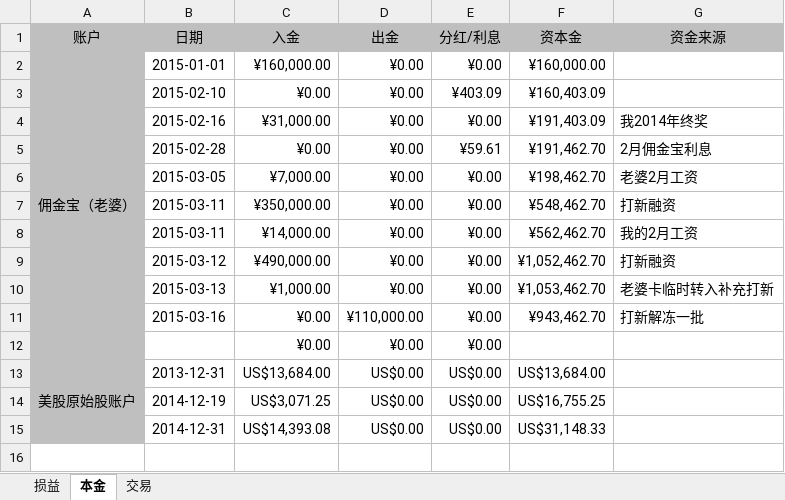
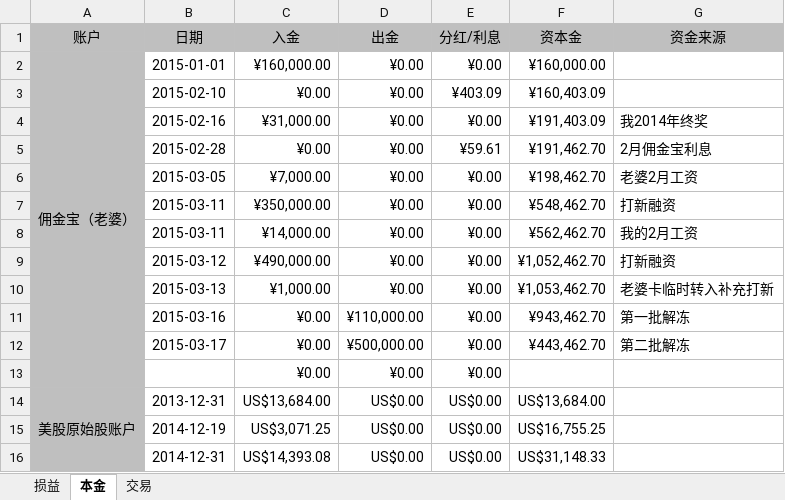
Before and after one commit to mindwind/my-draft, an Excel workbook: investment/record.xlsx, sheet 本金, drawn as a sheet; values as stored, in another font and other column widths than the file's, no borders; the diff names each change by its address in the sheet, - before the commit and + after, or states it on an @@ line.

Commit message:
new - 出金记录

```diff
--- a/investment/record.xlsx (sheet 本金)
+++ b/investment/record.xlsx (sheet 本金)
-G11 (资金来源): 打新解冻一批
+G11 (资金来源): 第一批解冻
+row 12:  | 2015-03-17 | ¥0.00 | ¥500,000.00 | ¥0.00 | ¥443,462.70 | 第二批解冻
```
